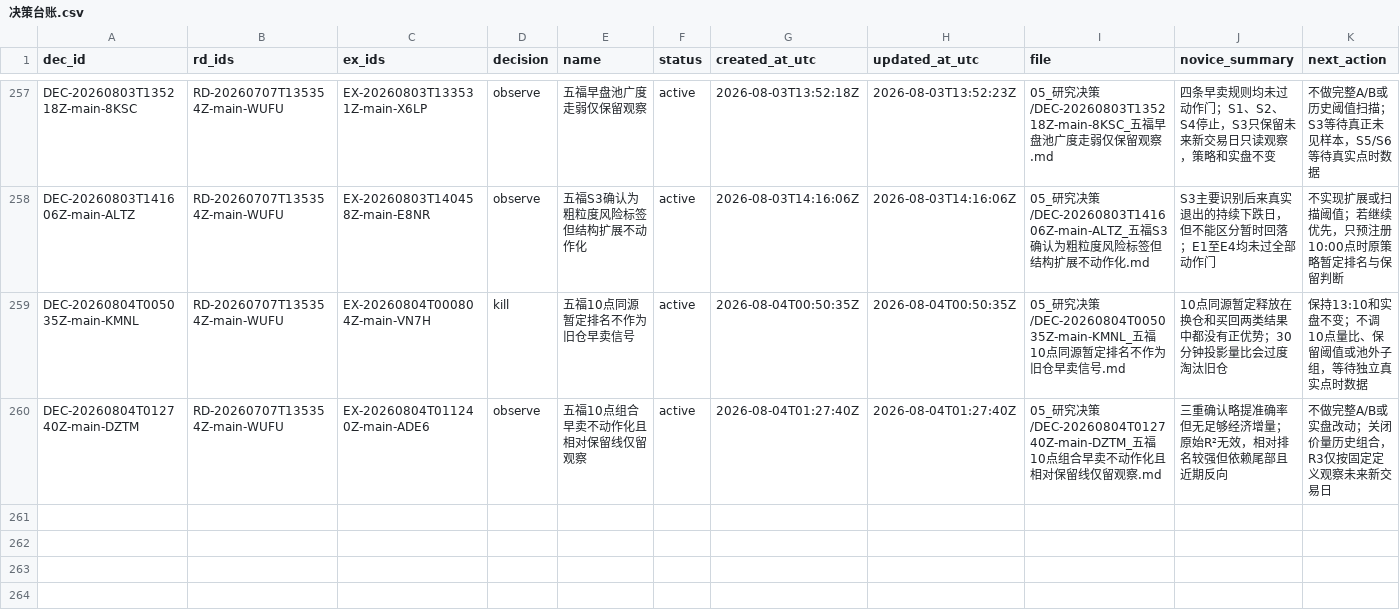
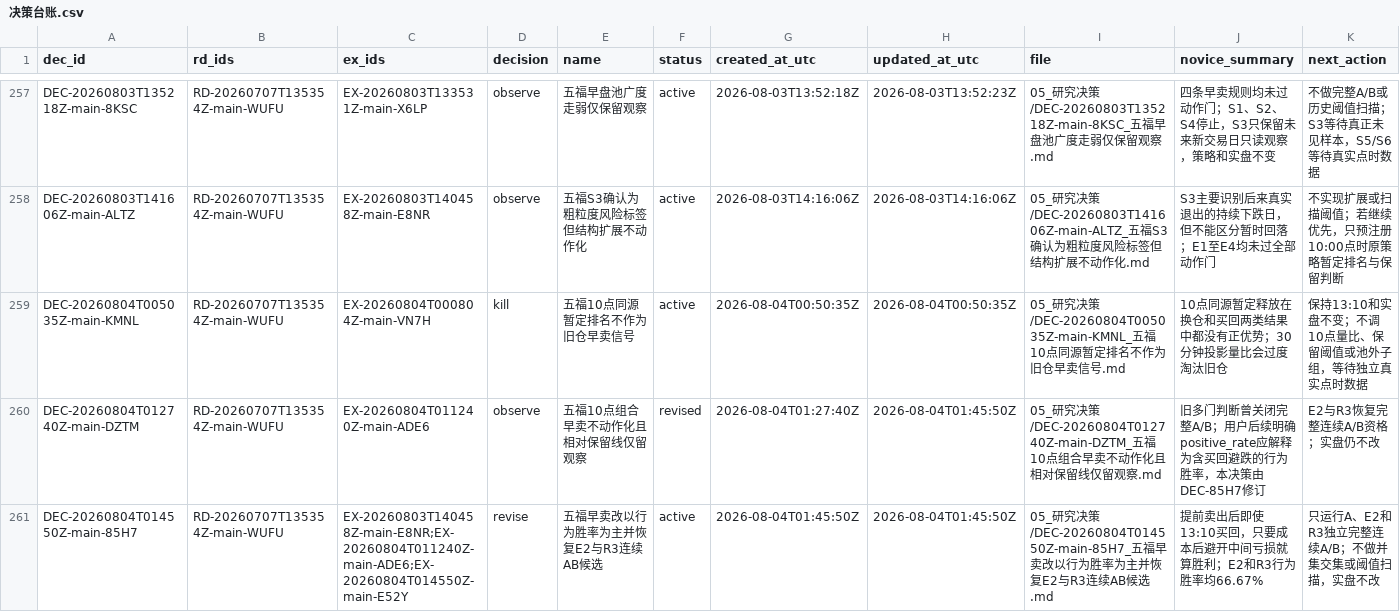
Before and after one commit to huakaiye/quant-knowledge-base, a CSV file: 01_台账/决策台账.csv, drawn as a sheet; only a part is shown, gaps mark what is left out; rows hold the shown columns only; the diff names each change by its address in the sheet, - before the commit and + after, or states it on an @@ line.

```diff
--- a/01_台账/决策台账.csv
+++ b/01_台账/决策台账.csv
-F260 (status): active
+F260 (status): revised
-H260 (updated_at_utc): 2026-08-04T01:27:40Z
+H260 (updated_at_utc): 2026-08-04T01:45:50Z
-J260 (novice_summary): 三重确认略提准确率但无足够经济增量；原始R²无效，相对排名较强但依赖尾部且近期反向
+J260 (novice_summary): 旧多门判断曾关闭完整A/B；用户后续明确positive_rate应解释为含买回避跌的行为胜率，本决策由DEC-85H7修订
-K260 (next_action): 不做完整A/B或实盘改动；关闭价量历史组合，R3仅按固定定义观察未来新交易日
+K260 (next_action): E2与R3恢复完整连续A/B资格；实盘仍不改
+row 261: DEC-20260804T014550Z-main-85H7 | RD-20260707T135354Z-main-WUFU | EX-20260803T140458Z-main-E8NR;EX-20260804T011240Z-main-ADE6;EX-20260804T014550Z-main-E52Y | revise | 五福早卖改以行为胜率为主并恢复E2与R3连续AB候选 | active | 2026-08-04T01:45:50Z | 2026-08-04T01:45:50Z | 05_研究决策/DEC-20260804T014550Z-main-85H7_五福早卖改以行为胜率为主并恢复E2与R3连续AB候选.md | 提前卖出后即使13:10买回，只要成本后避开中间亏损就算胜利；E2和R3行为胜率均66.67% | 只运行A、E2和R3独立完整连续A/B；不做并集交集或阈值扫描，实盘不改
```
Also changed, not shown: 01_台账/实验台账.csv, 12 other files.
